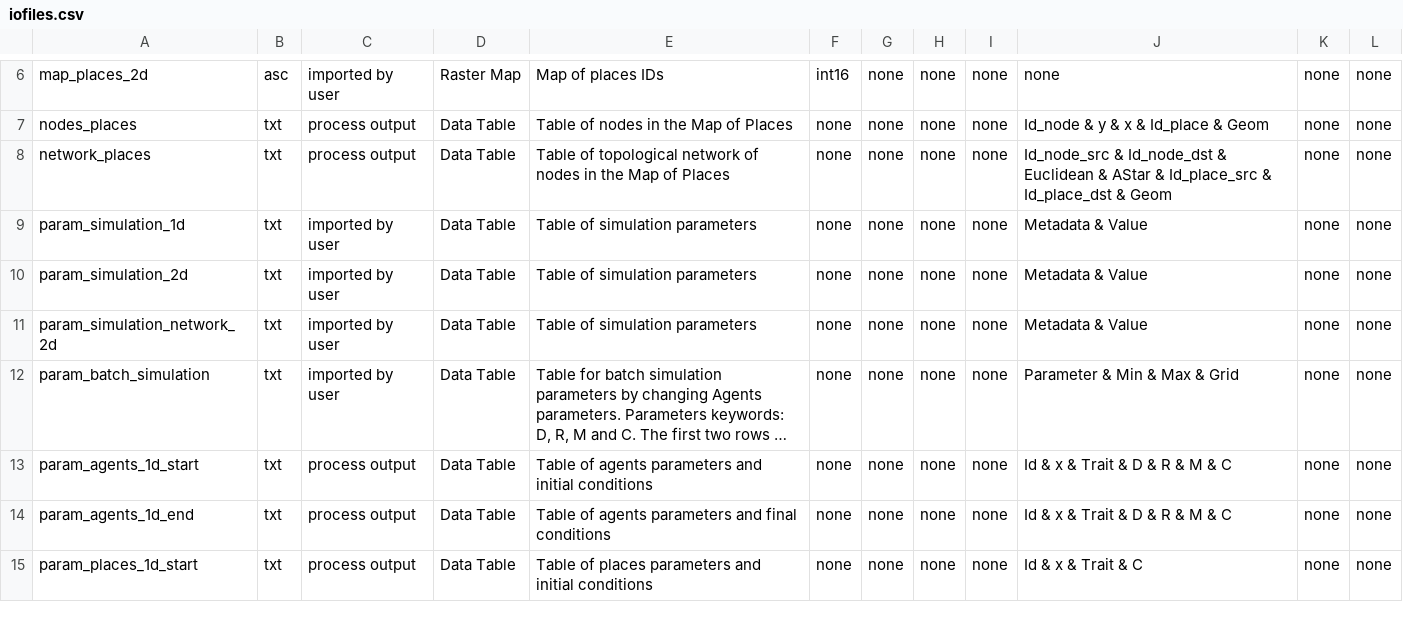
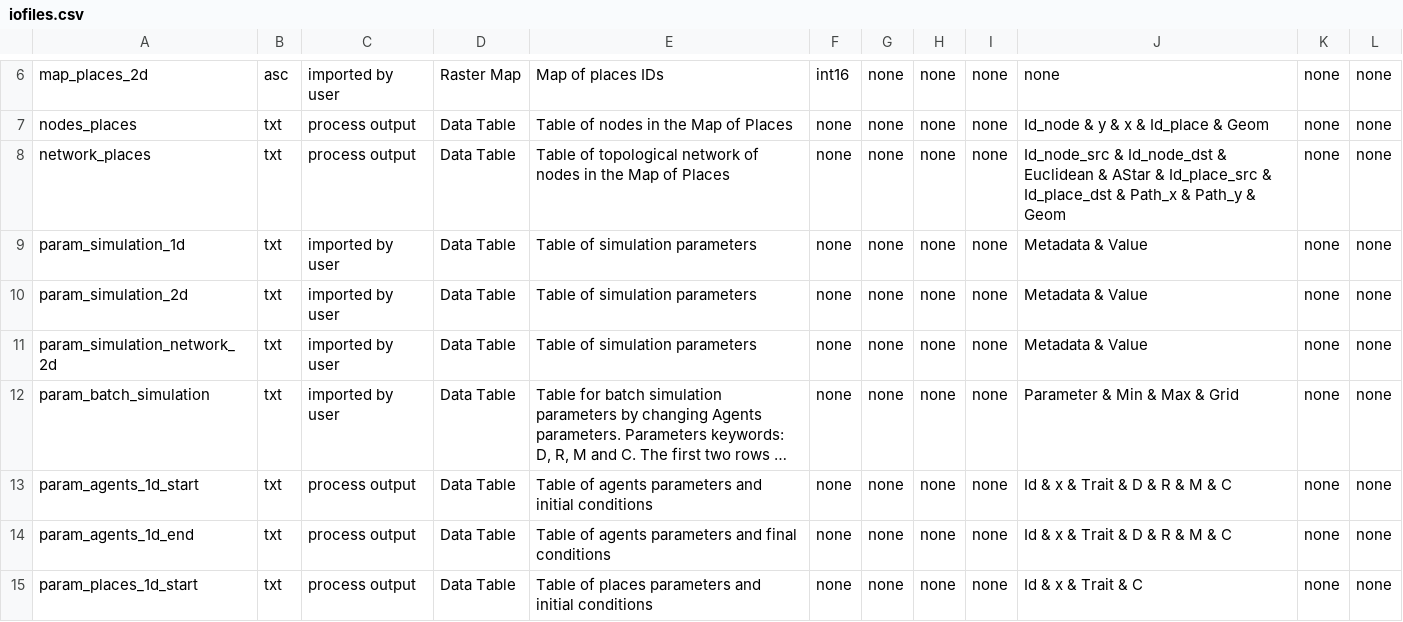
Before and after one commit to ipo-exe/abm-cue, a CSV file: docs/iofiles.csv, drawn as a sheet; only a part is shown, gaps mark what is left out; long unchanged cells end in ….

```diff
--- a/docs/iofiles.csv
+++ b/docs/iofiles.csv
@@ -7,3 +7,3 @@ map_places_2d;asc;imported by user;Raster Map;Map of places IDs;int16;none;none;
 nodes_places;txt;process output;Data Table;Table of nodes in the Map of Places;none;none;none;none;Id_node & y & x & Id_place & Geom;none;none
-network_places;txt;process output;Data Table;Table of topological network of nodes in the Map of Places;none;none;none;none; Id_node_src & Id_node_dst & Euclidean & AStar & Id_place_src & Id_place_dst & Geom;none;none
+network_places;txt;process output;Data Table;Table of topological network of nodes in the Map of Places;none;none;none;none; Id_node_src & Id_node_dst & Euclidean & AStar & Id_place_src & Id_place_dst & Path_x & Path_y & Geom;none;none
 param_simulation_1d;txt;imported by user;Data Table;Table of simulation parameters;none;none;none;none;Metadata & Value;none;none
```
Also changed, not shown: docs/glossary.csv, 2 other files.
